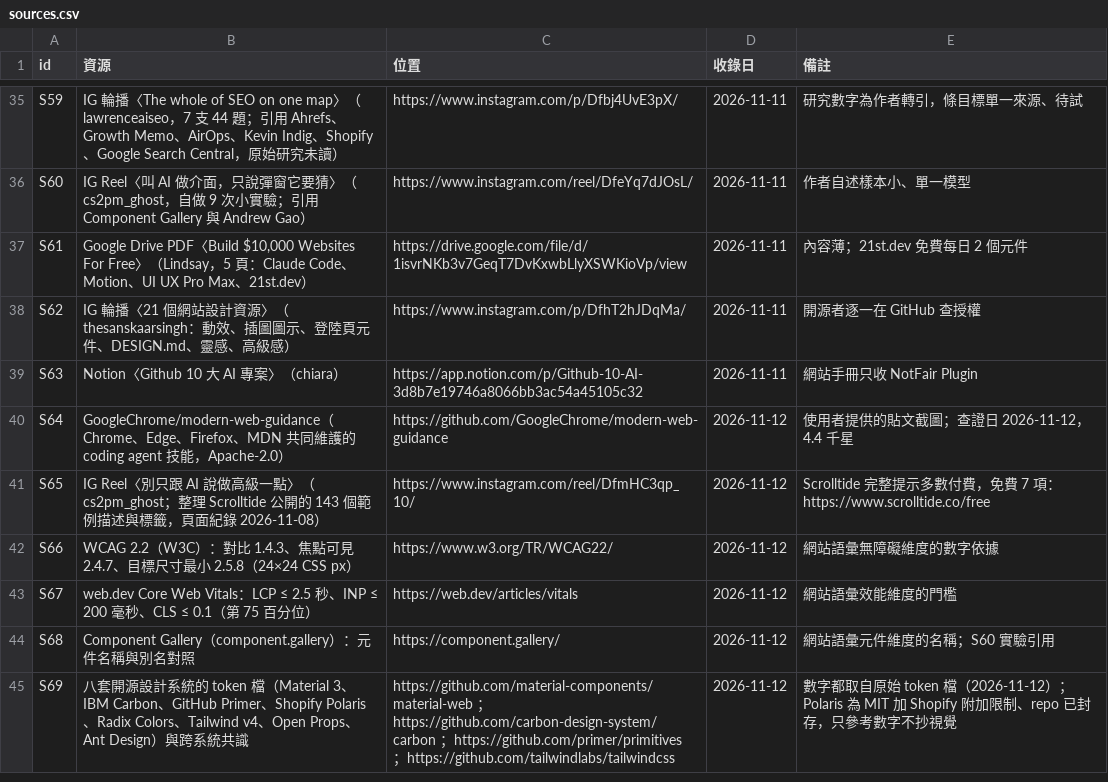
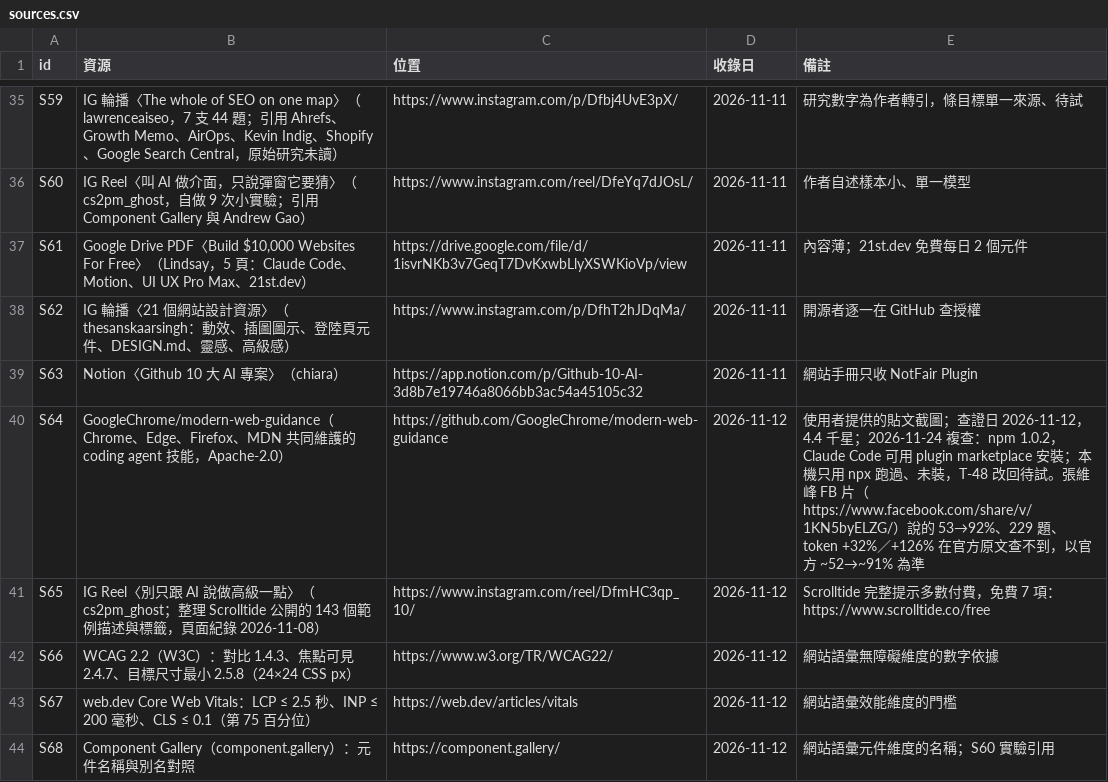
Before and after one commit to mick3412/web-playbook, a CSV file: data/sources.csv, drawn as a sheet; only a part is shown, gaps mark what is left out; the shorter side is filled out with more unchanged rows.

```diff
--- a/data/sources.csv
+++ b/data/sources.csv
@@ -39,3 +39,3 @@
 "S63","Notion〈Github 10 大 AI 專案〉（chiara）","https://app.notion.com/p/Github-10-AI-3d8b7e19746a8066bb3ac54a45105c32","2026-11-11","網站手冊只收 NotFair Plugin"
-"S64","GoogleChrome/modern-web-guidance（Chrome、Edge、Firefox、MDN 共同維護的 coding agent 技能，Apache-2.0）","https://github.com/GoogleChrome/modern-web-guidance","2026-11-12","使用者提供的貼文截圖；查證日 2026-11-12，4.4 千星"
+"S64","GoogleChrome/modern-web-guidance（Chrome、Edge、Firefox、MDN 共同維護的 coding agent 技能，Apache-2.0）","https://github.com/GoogleChrome/modern-web-guidance","2026-11-12","使用者提供的貼文截圖；查證日 2026-11-12，4.4 千星；2026-11-24 複查：npm 1.0.2，Claude Code 可用 plugin marketplace 安裝；本機只用 npx 跑過、未裝，T-48 改回待試。張維峰 FB 片（https://www.facebook.com/share/v/1KN5byELZG/）說的 53→92%、229 題、token +32%／+126% 在官方原文查不到，以官方 ~52→~91% 為準"
 "S65","IG Reel〈別只跟 AI 說做高級一點〉（cs2pm_ghost；整理 Scrolltide 公開的 143 個範例描述與標籤，頁面紀錄 2026-11-08）","https://www.instagram.com/reel/DfmHC3qp_10/","2026-11-12","Scrolltide 完整提示多數付費，免費 7 項：https://www.scrolltide.co/free"
```
Also changed, not shown: data/tools.csv, 5 other files.
